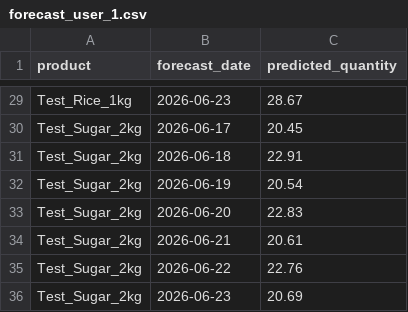
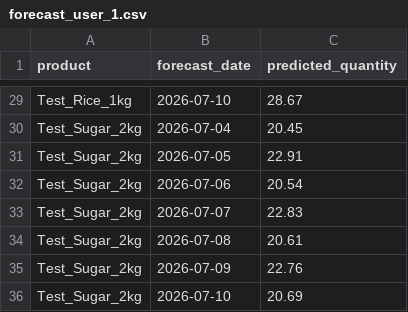
Before and after one commit to 4ghost20/inventory-forecasting-system, a CSV file: data/forecast_user_1.csv, drawn as a sheet; only a part is shown, gaps mark what is left out; the diff covers the shown part only; the diff names each change by its address in the sheet, - before the commit and + after, or states it on an @@ line.

```diff
--- a/data/forecast_user_1.csv
+++ b/data/forecast_user_1.csv
-B29 (forecast_date): 2026-06-23
+B29 (forecast_date): 2026-07-10
-B30 (forecast_date): 2026-06-17
+B30 (forecast_date): 2026-07-04
-B31 (forecast_date): 2026-06-18
+B31 (forecast_date): 2026-07-05
-B32 (forecast_date): 2026-06-19
+B32 (forecast_date): 2026-07-06
-B33 (forecast_date): 2026-06-20
+B33 (forecast_date): 2026-07-07
-B34 (forecast_date): 2026-06-21
+B34 (forecast_date): 2026-07-08
-B35 (forecast_date): 2026-06-22
+B35 (forecast_date): 2026-07-09
-B36 (forecast_date): 2026-06-23
+B36 (forecast_date): 2026-07-10
```
Also changed, not shown: 27 edited cells elsewhere in this file, 5 other files.
